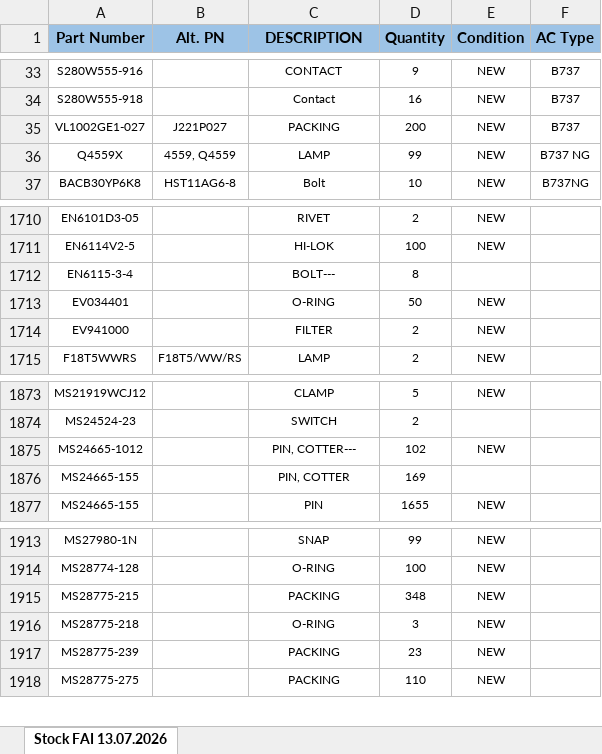
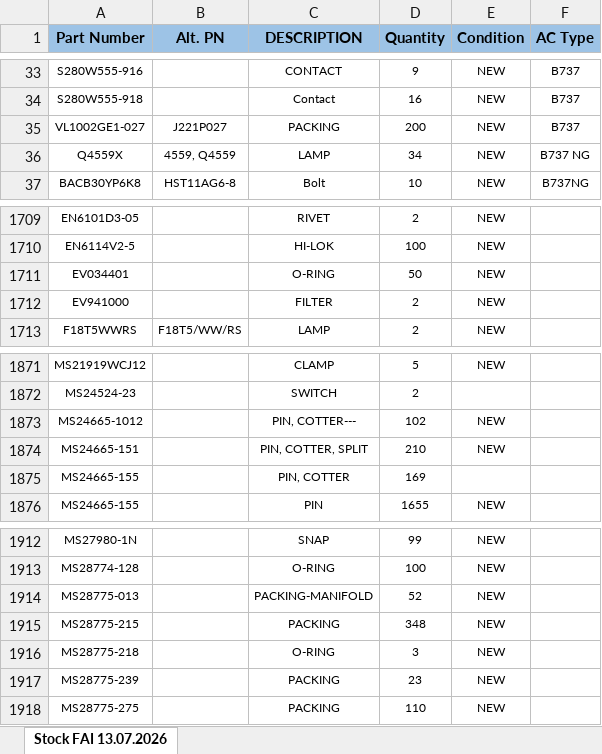
Before and after one commit to alexanderp-cell/Main, an Excel workbook: ГОТОВЫЕ_ОСТАТКИ.xlsx, sheet Stock FAI 13.07.2026, drawn as a sheet; only a part is shown, gaps mark what is left out; values as stored, in another font and other column widths than the file's, no borders; table styles not drawn; removed rows and columns are numbered as before the commit, all else as after; the diff covers the shown part only; the diff names each change by its address in the sheet, - before the commit and + after, or states it on an @@ line.

```diff
--- a/ГОТОВЫЕ_ОСТАТКИ.xlsx (sheet Stock FAI 13.07.2026)
+++ b/ГОТОВЫЕ_ОСТАТКИ.xlsx (sheet Stock FAI 13.07.2026)
-D36 (Quantity): 99
+D36 (Quantity): 34
-row 1712: EN6115-3-4 |  | BOLT--- | 8
+row 1874: MS24665-151 |  | PIN, COTTER, SPLIT | 210 | NEW
+row 1914: MS28775-013 |  | PACKING-MANIFOLD | 52 | NEW
```
Also changed, not shown: 2 added rows and 3 removed rows elsewhere in this sheet, ОСТАТКИ.xlsx, 1 other file.
